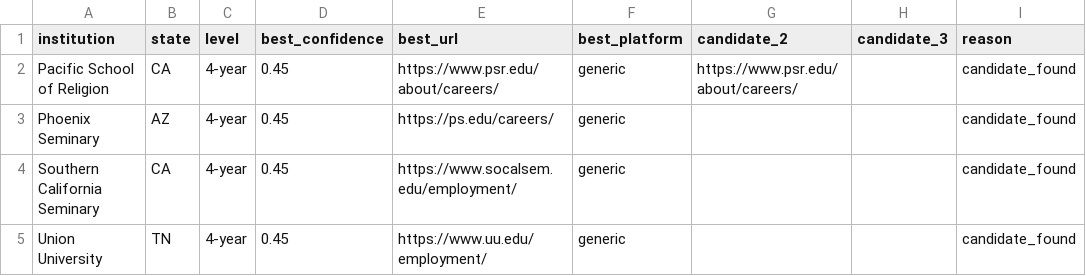
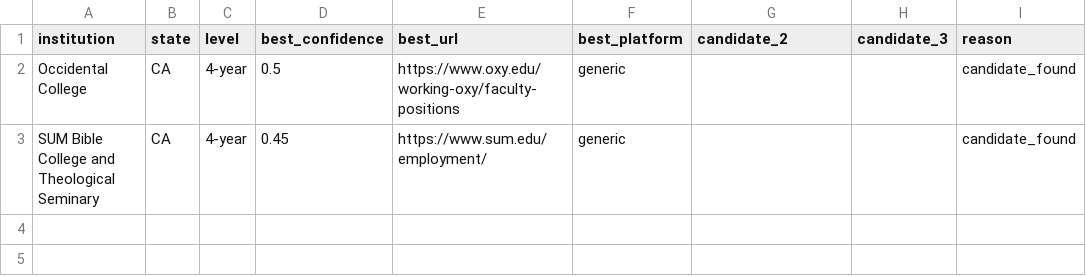
Before and after one commit to sazeka/Faculty-Jobs, a CSV file: generated/career-discovery-review.csv, drawn as a sheet.

Commit message:
Complete unresolved four-year institution review

```diff
--- a/generated/career-discovery-review.csv
+++ b/generated/career-discovery-review.csv
@@ -1,5 +1,3 @@
 institution,state,level,best_confidence,best_url,best_platform,candidate_2,candidate_3,reason
-Pacific School of Religion,CA,4-year,0.45,https://www.psr.edu/about/careers/,generic,https://www.psr.edu/about/careers/,,candidate_found
-Phoenix Seminary,AZ,4-year,0.45,https://ps.edu/careers/,generic,,,candidate_found
-Southern California Seminary,CA,4-year,0.45,https://www.socalsem.edu/employment/,generic,,,candidate_found
-Union University,TN,4-year,0.45,https://www.uu.edu/employment/,generic,,,candidate_found
+Occidental College,CA,4-year,0.5,https://www.oxy.edu/working-oxy/faculty-positions,generic,,,candidate_found
+SUM Bible College and Theological Seminary,CA,4-year,0.45,https://www.sum.edu/employment/,generic,,,candidate_found
```
Also changed, not shown: 11 other files.
